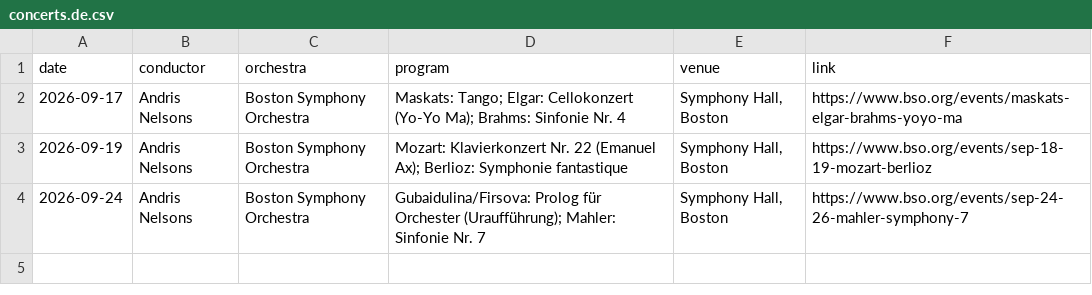
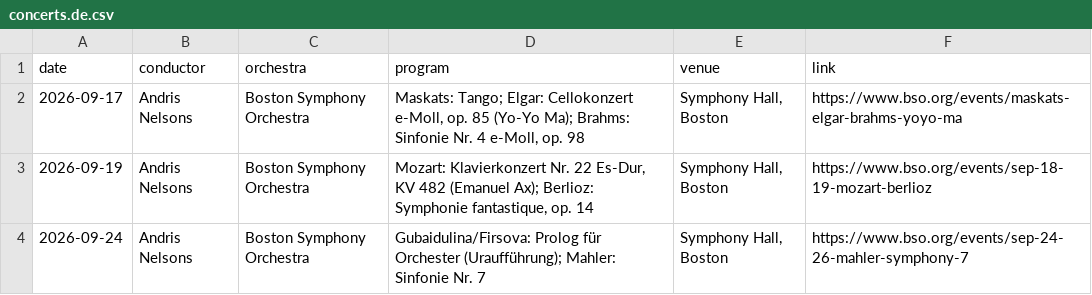
Before and after one commit to karimramyaziz/website, a CSV file: content/music/concerts.de.csv, drawn as a sheet.

```diff
--- a/content/music/concerts.de.csv
+++ b/content/music/concerts.de.csv
@@ -1,4 +1,4 @@
 date,conductor,orchestra,program,venue,link
-2026-09-17,Andris Nelsons,Boston Symphony Orchestra,"Maskats: Tango; Elgar: Cellokonzert (Yo-Yo Ma); Brahms: Sinfonie Nr. 4","Symphony Hall, Boston",https://www.bso.org/events/maskats-elgar-brahms-yoyo-ma
-2026-09-19,Andris Nelsons,Boston Symphony Orchestra,"Mozart: Klavierkonzert Nr. 22 (Emanuel Ax); Berlioz: Symphonie fantastique","Symphony Hall, Boston",https://www.bso.org/events/sep-18-19-mozart-berlioz
+2026-09-17,Andris Nelsons,Boston Symphony Orchestra,"Maskats: Tango; Elgar: Cellokonzert e-Moll, op. 85 (Yo-Yo Ma); Brahms: Sinfonie Nr. 4 e-Moll, op. 98","Symphony Hall, Boston",https://www.bso.org/events/maskats-elgar-brahms-yoyo-ma
+2026-09-19,Andris Nelsons,Boston Symphony Orchestra,"Mozart: Klavierkonzert Nr. 22 Es-Dur, KV 482 (Emanuel Ax); Berlioz: Symphonie fantastique, op. 14","Symphony Hall, Boston",https://www.bso.org/events/sep-18-19-mozart-berlioz
 2026-09-24,Andris Nelsons,Boston Symphony Orchestra,"Gubaidulina/Firsova: Prolog für Orchester (Uraufführung); Mahler: Sinfonie Nr. 7","Symphony Hall, Boston",https://www.bso.org/events/sep-24-26-mahler-symphony-7
```
Also changed, not shown: content/music/concerts.ar.csv, content/music/concerts.en.csv, 17 other files.
